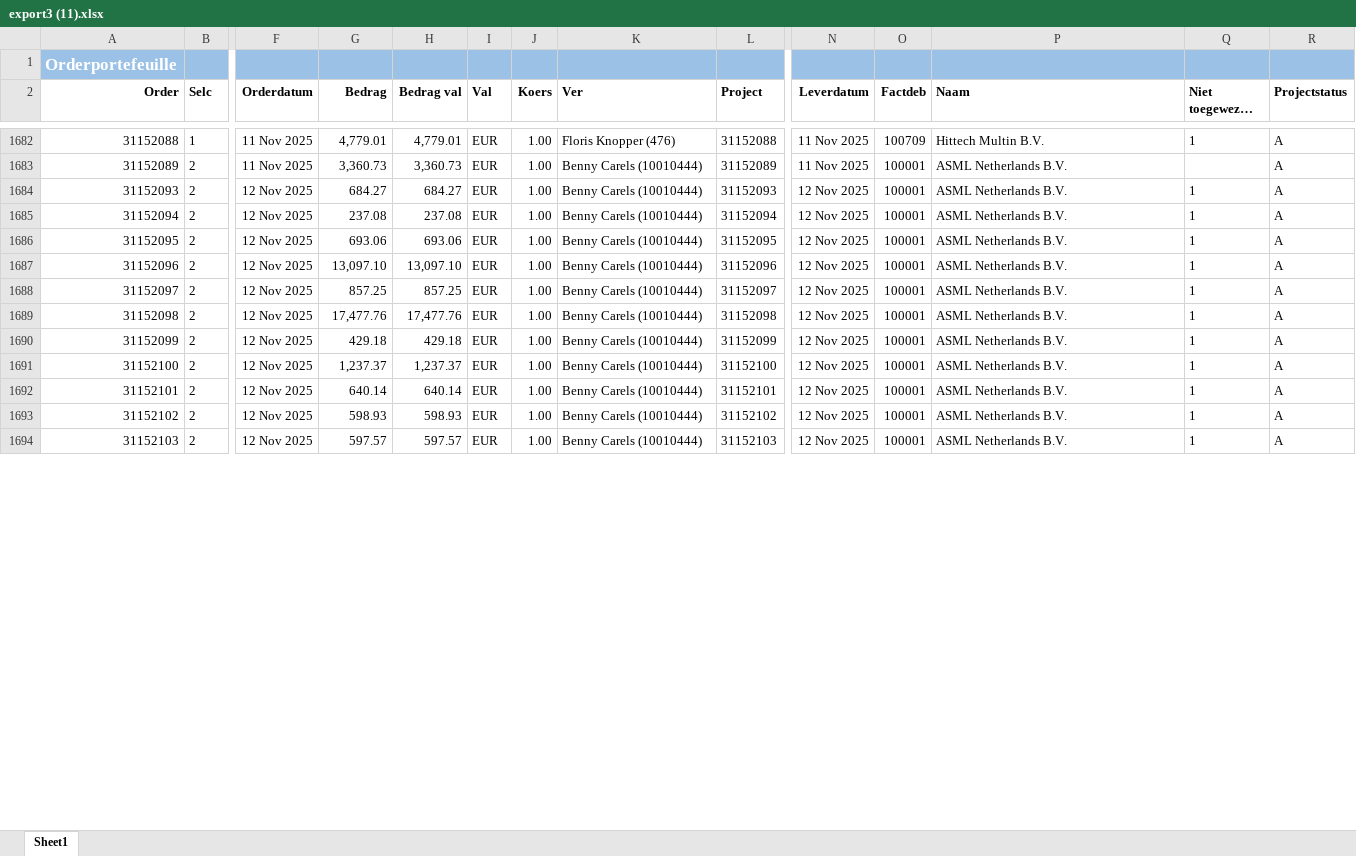
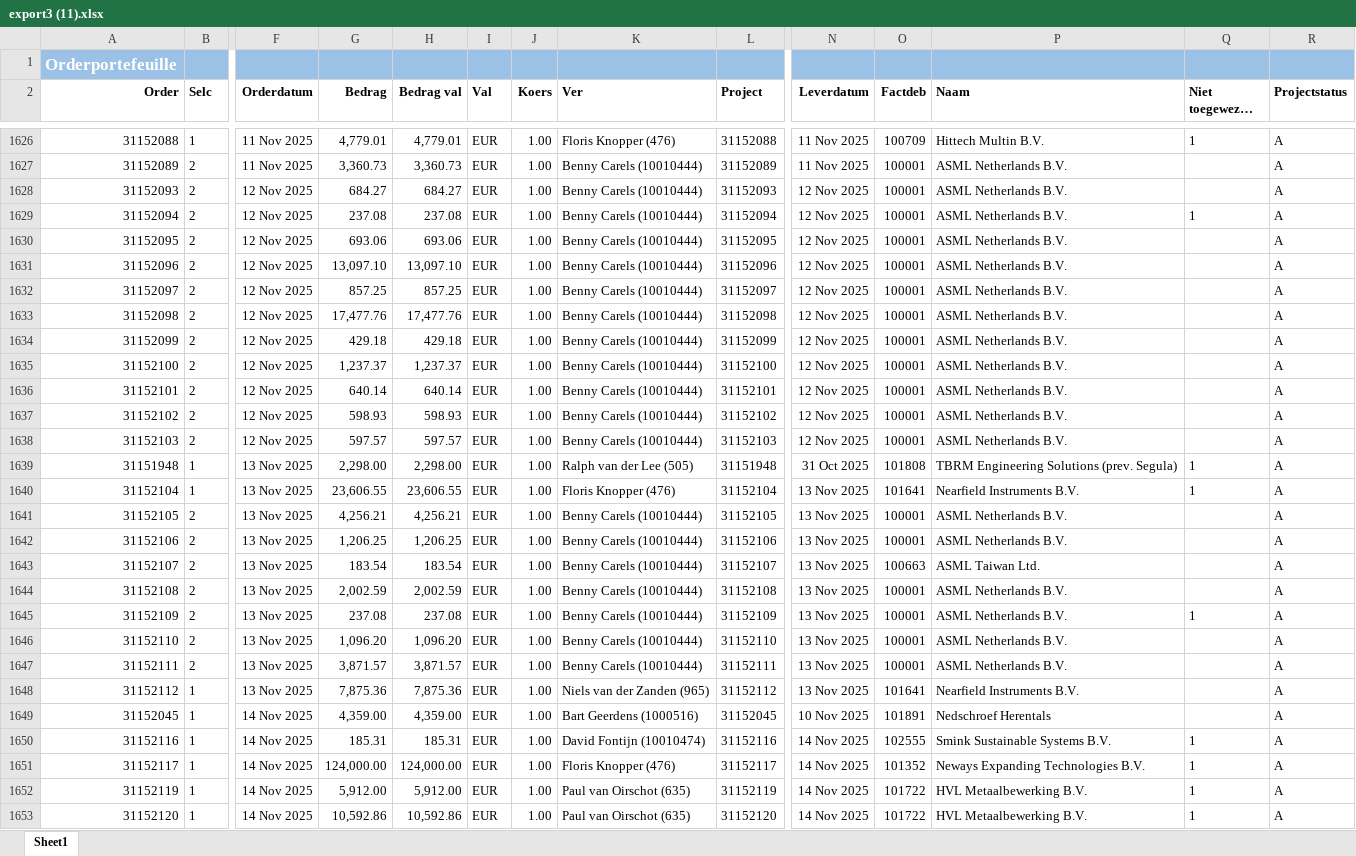
Before and after one commit to Bramos96/ProjectAdministrationVHE, an Excel workbook: Input/export3 (11).xlsx, sheet Sheet1, drawn as a sheet; only a part is shown, gaps mark what is left out; long unchanged cells end in …; values as stored, in another font and other column widths than the file's, no borders; addresses are those after the commit; rows hold the shown columns only; the diff covers the shown part only; the diff names each change by its address in the sheet, - before the commit and + after, or states it on an @@ line.

```diff
--- a/Input/export3 (11).xlsx (sheet Sheet1)
+++ b/Input/export3 (11).xlsx (sheet Sheet1)
-Q1628 (Niet toegewezen regel(s)): 1
+Q1628 (Niet toegewezen regel(s)): (empty)
-Q1630:Q1638 (Niet toegewezen regel(s)): 1
+Q1630:Q1638 (Niet toegewezen regel(s)): (empty)
+row 1639: 31151948 | 1 | 13 Nov 2025 | 2,298.00 | 2,298.00 | EUR | 1.00 | Ralph van der Lee (505) | 31151948 | 31 Oct 2025 | 101808 | TBRM Engineering Solutions (prev. Segula) | 1 | A
+row 1640: 31152104 | 1 | 13 Nov 2025 | 23,606.55 | 23,606.55 | EUR | 1.00 | Floris Knopper (476) | 31152104 | 13 Nov 2025 | 101641 | Nearfield Instruments B.V. | 1 | A
+row 1641: 31152105 | 2 | 13 Nov 2025 | 4,256.21 | 4,256.21 | EUR | 1.00 | Benny Carels (10010444) | 31152105 | 13 Nov 2025 | 100001 | ASML Netherlands B.V. |  | A
+row 1642: 31152106 | 2 | 13 Nov 2025 | 1,206.25 | 1,206.25 | EUR | 1.00 | Benny Carels (10010444) | 31152106 | 13 Nov 2025 | 100001 | ASML Netherlands B.V. |  | A
+row 1643: 31152107 | 2 | 13 Nov 2025 | 183.54 | 183.54 | EUR | 1.00 | Benny Carels (10010444) | 31152107 | 13 Nov 2025 | 100663 | ASML Taiwan Ltd. |  | A
+row 1644: 31152108 | 2 | 13 Nov 2025 | 2,002.59 | 2,002.59 | EUR | 1.00 | Benny Carels (10010444) | 31152108 | 13 Nov 2025 | 100001 | ASML Netherlands B.V. |  | A
+row 1645: 31152109 | 2 | 13 Nov 2025 | 237.08 | 237.08 | EUR | 1.00 | Benny Carels (10010444) | 31152109 | 13 Nov 2025 | 100001 | ASML Netherlands B.V. | 1 | A
+row 1646: 31152110 | 2 | 13 Nov 2025 | 1,096.20 | 1,096.20 | EUR | 1.00 | Benny Carels (10010444) | 31152110 | 13 Nov 2025 | 100001 | ASML Netherlands B.V. |  | A
+row 1647: 31152111 | 2 | 13 Nov 2025 | 3,871.57 | 3,871.57 | EUR | 1.00 | Benny Carels (10010444) | 31152111 | 13 Nov 2025 | 100001 | ASML Netherlands B.V. |  | A
+row 1648: 31152112 | 1 | 13 Nov 2025 | 7,875.36 | 7,875.36 | EUR | 1.00 | Niels van der Zanden (965) | 31152112 | 13 Nov 2025 | 101641 | Nearfield Instruments B.V. |  | A
+row 1649: 31152045 | 1 | 14 Nov 2025 | 4,359.00 | 4,359.00 | EUR | 1.00 | Bart Geerdens (1000516) | 31152045 | 10 Nov 2025 | 101891 | Nedschroef Herentals |  | A
+row 1650: 31152116 | 1 | 14 Nov 2025 | 185.31 | 185.31 | EUR | 1.00 | David Fontijn (10010474) | 31152116 | 14 Nov 2025 | 102555 | Smink Sustainable Systems B.V. | 1 | A
+row 1651: 31152117 | 1 | 14 Nov 2025 | 124,000.00 | 124,000.00 | EUR | 1.00 | Floris Knopper (476) | 31152117 | 14 Nov 2025 | 101352 | Neways Expanding Technologies B.V. | 1 | A
+row 1652: 31152119 | 1 | 14 Nov 2025 | 5,912.00 | 5,912.00 | EUR | 1.00 | Paul van Oirschot (635) | 31152119 | 14 Nov 2025 | 101722 | HVL Metaalbewerking B.V. | 1 | A
+row 1653: 31152120 | 1 | 14 Nov 2025 | 10,592.86 | 10,592.86 | EUR | 1.00 | Paul van Oirschot (635) | 31152120 | 14 Nov 2025 | 101722 | HVL Metaalbewerking B.V. | 1 | A
```
Also changed, not shown: 22 added rows, 56 removed rows and 195 edited cells elsewhere in this sheet, Input/export1 (89).xlsx, Input/export2 (35).xlsx, 23 other files.
